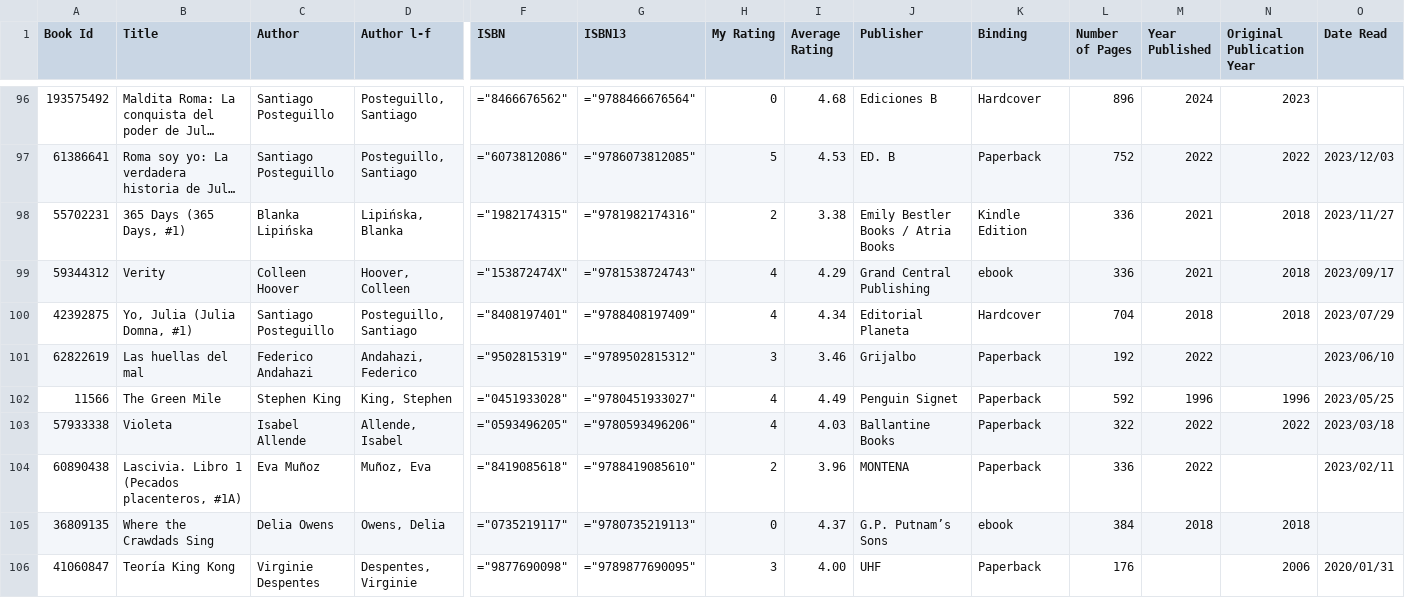
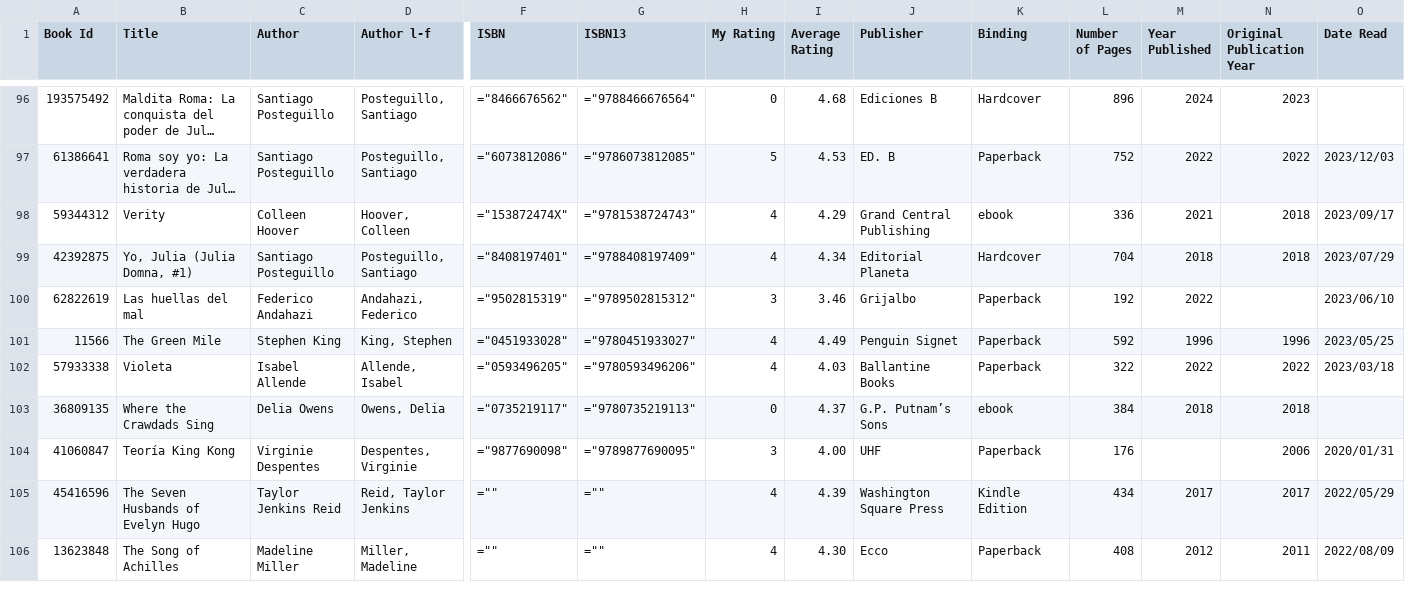
Before and after one commit to AgustinaHernandezMaczan/infovis, a CSV file: goodreads_library_export.csv, drawn as a sheet; only a part is shown, gaps mark what is left out; the shorter side is filled out with more unchanged rows; long unchanged cells end in …; rows hold the shown columns only; the diff names each change by its address in the sheet, - before the commit and + after, or states it on an @@ line.

Commit message:
Update goodreads_library_export.csv

```diff
--- a/goodreads_library_export.csv
+++ b/goodreads_library_export.csv
-row 98: 55702231 | 365 Days (365 Days, #1) | Blanka Lipińska | Lipińska, Blanka | ="1982174315" | ="9781982174316" | 2 | 3.38 | Emily Bestler Books / Atria Books | Kindle Edition | 336 | 2021 | 2018 | 2023/11/27
-row 104: 60890438 | Lascivia. Libro 1 (Pecados placenteros, #1A) | Eva Muñoz | Muñoz, Eva | ="8419085618" | ="9788419085610" | 2 | 3.96 | MONTENA | Paperback | 336 | 2022 |  | 2023/02/11
```
